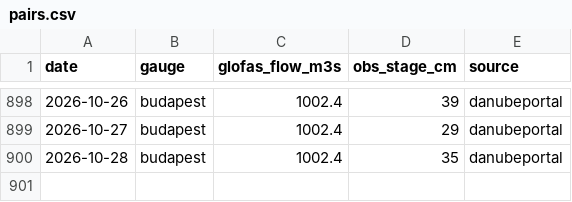
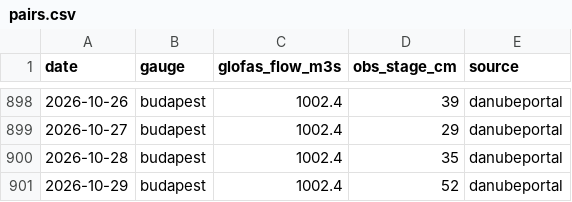
Before and after one commit to Adamexperiences/ae-glofas, a CSV file: data/pairs.csv, drawn as a sheet; only a part is shown, gaps mark what is left out; the diff names each change by its address in the sheet, - before the commit and + after, or states it on an @@ line.

```diff
--- a/data/pairs.csv
+++ b/data/pairs.csv
+row 901: 2026-10-29 | budapest | 1002.4 | 52 | danubeportal
```
